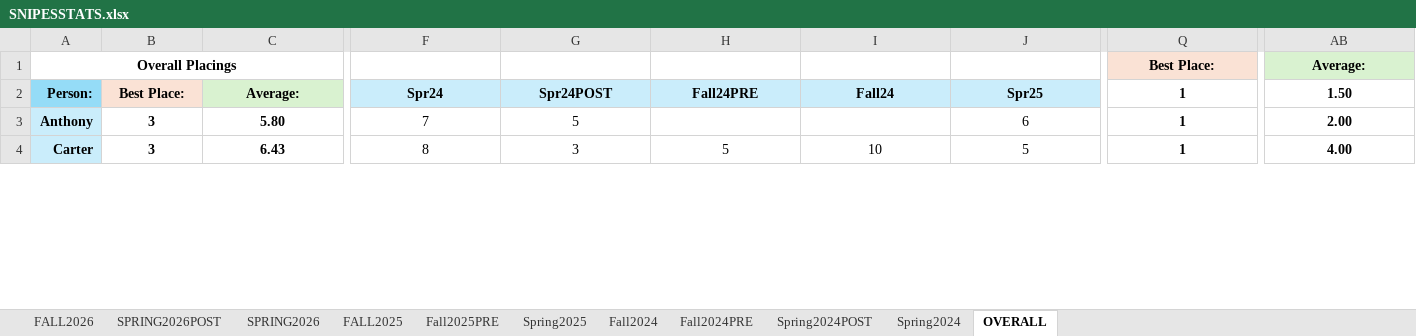
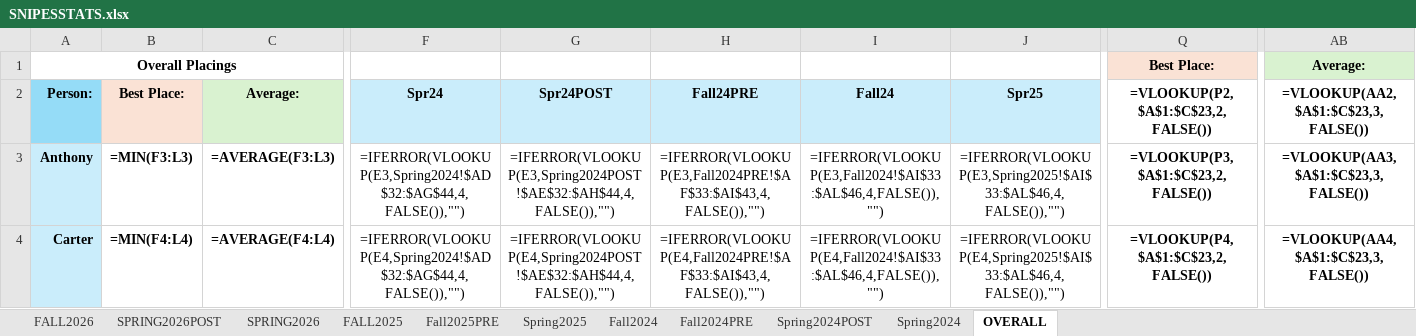
Before and after one commit to petermcaup/SnipesBot, an Excel workbook: SNIPESSTATS.xlsx, sheet OVERALL, drawn as a sheet; only a part is shown, gaps mark what is left out; values as stored, in another font and other column widths than the file's, no borders; formulas without a stored value are shown as written; charts and pictures and conditional formats not drawn; the diff covers the shown part only; the diff names each change by its address in the sheet, - before the commit and + after, or states it on an @@ line.

```diff
--- a/SNIPESSTATS.xlsx (sheet OVERALL)
+++ b/SNIPESSTATS.xlsx (sheet OVERALL)
-Q2: 1
+Q2: =VLOOKUP(P2,$A$1:$C$23,2,FALSE())
-AB2: 1.50
+AB2: =VLOOKUP(AA2,$A$1:$C$23,3,FALSE())
-B3 (Best Place:): 3
+B3 (Best Place:): =MIN(F3:L3)
-C3 (Average:): 5.80
+C3 (Average:): =AVERAGE(F3:L3)
-F3 (Spr24): 7
+F3 (Spr24): =IFERROR(VLOOKUP(E3,Spring2024!$AD$32:$AG$44,4,FALSE()),"")
-G3 (Spr24POST): 5
+G3 (Spr24POST): =IFERROR(VLOOKUP(E3,Spring2024POST!$AE$32:$AH$44,4,FALSE()),"")
-H3 (Fall24PRE): (empty)
+H3 (Fall24PRE): =IFERROR(VLOOKUP(E3,Fall2024PRE!$AF$33:$AI$43,4,FALSE()),"")
-I3 (Fall24): (empty)
+I3 (Fall24): =IFERROR(VLOOKUP(E3,Fall2024!$AI$33:$AL$46,4,FALSE()),"")
-J3 (Spr25): 6
+J3 (Spr25): =IFERROR(VLOOKUP(E3,Spring2025!$AI$33:$AL$46,4,FALSE()),"")
-Q3: 1
+Q3: =VLOOKUP(P3,$A$1:$C$23,2,FALSE())
-AB3: 2.00
+AB3: =VLOOKUP(AA3,$A$1:$C$23,3,FALSE())
-B4 (Best Place:): 3
+B4 (Best Place:): =MIN(F4:L4)
-C4 (Average:): 6.43
+C4 (Average:): =AVERAGE(F4:L4)
-F4 (Spr24): 8
+F4 (Spr24): =IFERROR(VLOOKUP(E4,Spring2024!$AD$32:$AG$44,4,FALSE()),"")
-G4 (Spr24POST): 3
+G4 (Spr24POST): =IFERROR(VLOOKUP(E4,Spring2024POST!$AE$32:$AH$44,4,FALSE()),"")
-H4 (Fall24PRE): 5
+H4 (Fall24PRE): =IFERROR(VLOOKUP(E4,Fall2024PRE!$AF$33:$AI$43,4,FALSE()),"")
-I4 (Fall24): 10
+I4 (Fall24): =IFERROR(VLOOKUP(E4,Fall2024!$AI$33:$AL$46,4,FALSE()),"")
-J4 (Spr25): 5
+J4 (Spr25): =IFERROR(VLOOKUP(E4,Spring2025!$AI$33:$AL$46,4,FALSE()),"")
-Q4: 1
+Q4: =VLOOKUP(P4,$A$1:$C$23,2,FALSE())
-AB4: 4.00
+AB4: =VLOOKUP(AA4,$A$1:$C$23,3,FALSE())
```
Also changed, not shown: 211 edited cells elsewhere in this sheet, sheet FALL2026, sheet Fall2024, sheet Spring2025, sheet SPRING2026POST, sheet FALL2025, sheet Fall2025PRE, 4 more sheets, charts or pictures, 11 other files.
